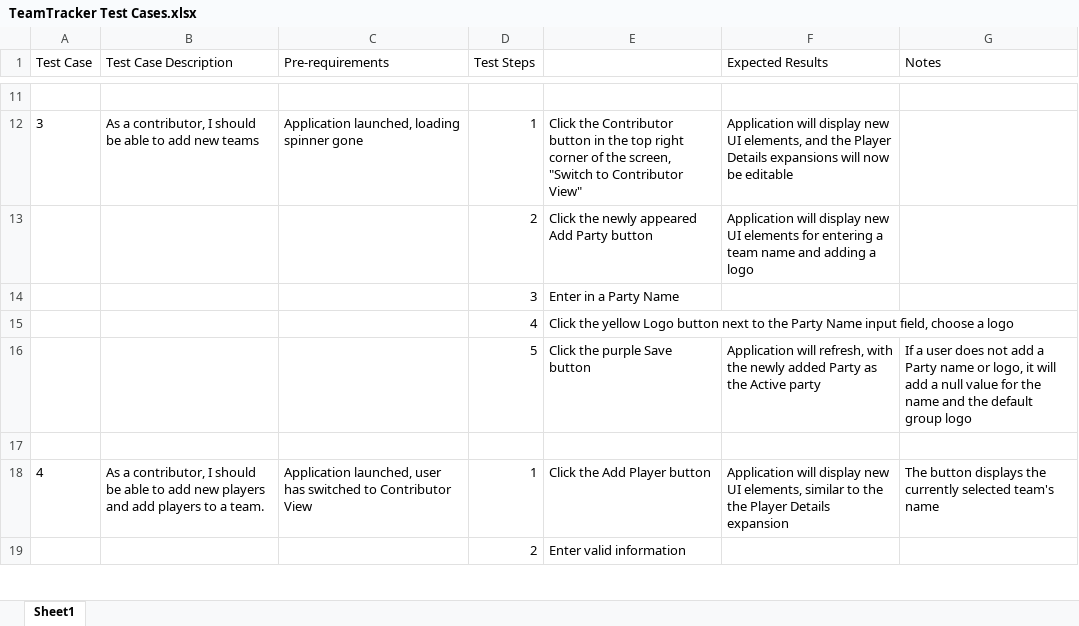
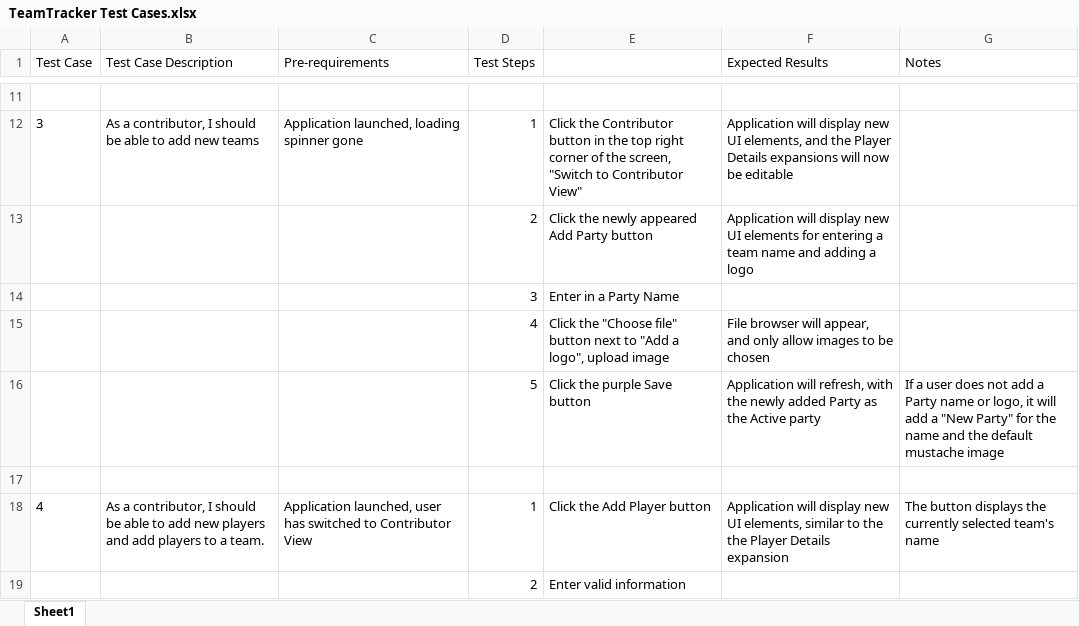
Before and after one commit to ctrlaltdylang/TeamTracker, an Excel workbook: TeamTracker Test Cases.xlsx, sheet Sheet1, drawn as a sheet; only a part is shown, gaps mark what is left out; values as stored, in another font and other column widths than the file's, no borders; charts and pictures not drawn; removed rows and columns are numbered as before the commit, all else as after; the diff covers the shown part only; the diff names each change by its address in the sheet, - before the commit and + after, or states it on an @@ line.

```diff
--- a/TeamTracker Test Cases.xlsx (sheet Sheet1)
+++ b/TeamTracker Test Cases.xlsx (sheet Sheet1)
-row 15:  |  |  | 4 | Click the yellow Logo button next to the Party Name input field, choose a logo
+row 15:  |  |  | 4 | Click the "Choose file" button next to "Add a logo", upload image | File browser will appear, and only allow images to be chosen
-G16 (Notes): …add a null value for the name and the default group logo
+G16 (Notes): …add a "New Party" for the name and the default mustache image
```
Also changed, not shown: 5 edited cells elsewhere in this sheet, charts or pictures, 1 other file.
